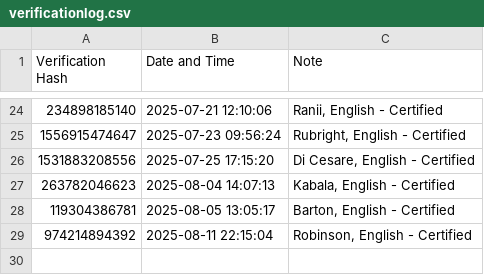
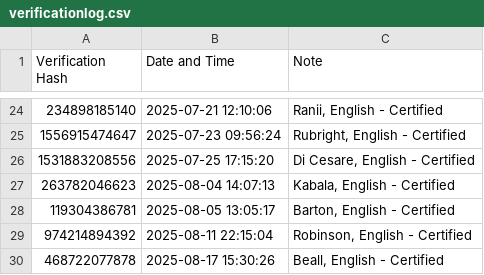
Before and after one commit to dmkahler/e-signature, a CSV file: verificationlog.csv, drawn as a sheet; only a part is shown, gaps mark what is left out.

```diff
--- a/verificationlog.csv
+++ b/verificationlog.csv
@@ -29 +29,2 @@
 974214894392,2025-08-11 22:15:04,"Robinson, English - Certified"
+468722077878,2025-08-17 15:30:26,"Beall, English - Certified"
```
Also changed, not shown: 1 other file.
